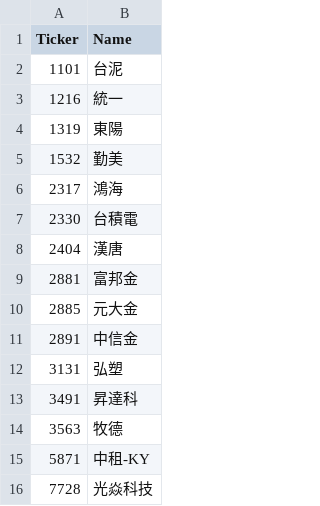
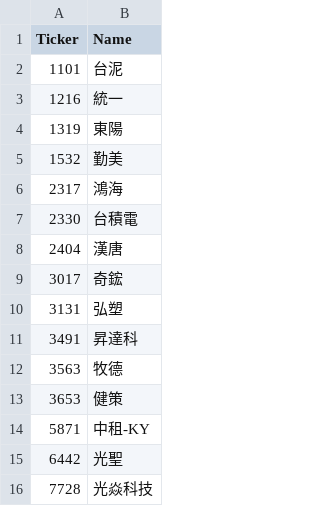
Before and after one commit to ONicole0101/Holding, a CSV file: stocks.csv, drawn as a sheet.

```diff
--- a/stocks.csv
+++ b/stocks.csv
@@ -8,5 +8,3 @@
 2404	漢唐
-2881	富邦金
-2885	元大金
-2891	中信金
+3017	奇鋐
 3131	弘塑
@@ -14,3 +12,5 @@
 3563	牧德
+3653	健策
 5871	中租-KY
+6442	光聖
 7728	光焱科技
```
